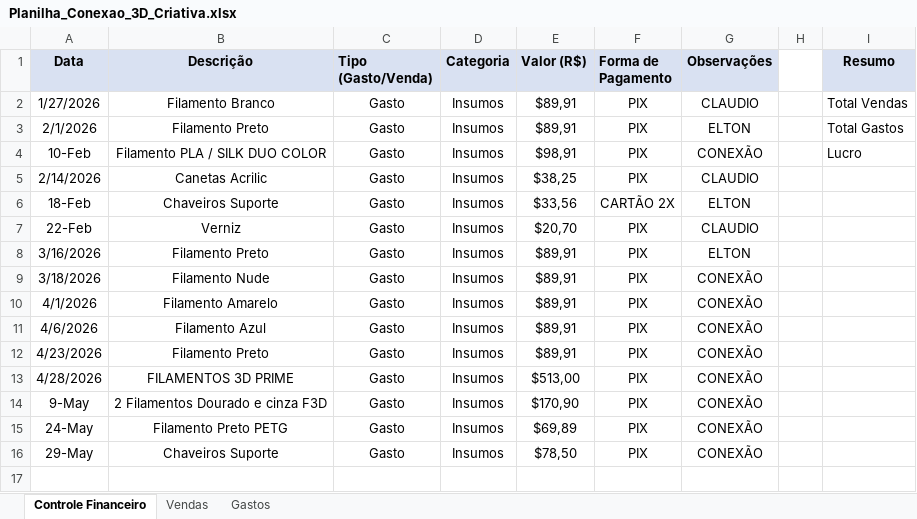
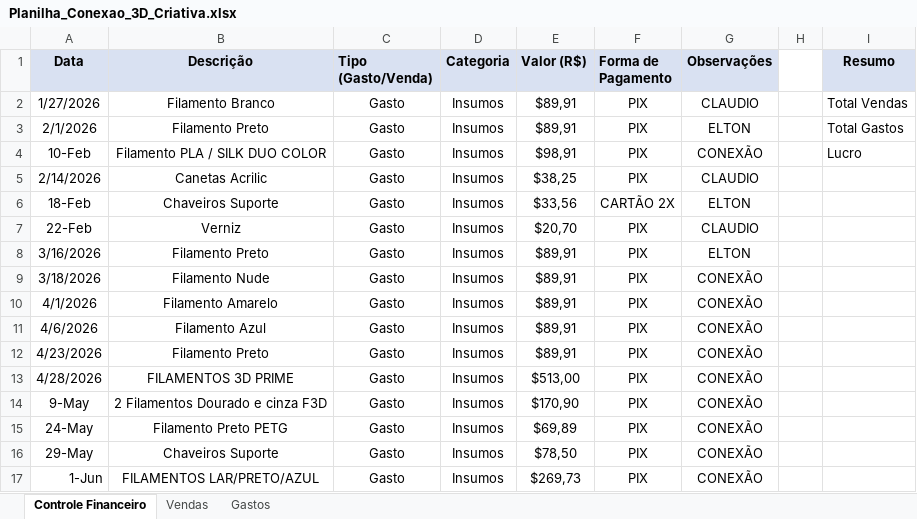
Before and after one commit to ClaudioSperb/impressao-3D, an Excel workbook: Impressao 3D/Planilha_Conexao_3D_Criativa.xlsx, sheet Controle Financeiro, drawn as a sheet; values as stored, in another font and other column widths than the file's, no borders; the diff names each change by its address in the sheet, - before the commit and + after, or states it on an @@ line.

```diff
--- a/Impressao 3D/Planilha_Conexao_3D_Criativa.xlsx (sheet Controle Financeiro)
+++ b/Impressao 3D/Planilha_Conexao_3D_Criativa.xlsx (sheet Controle Financeiro)
+row 17: 1-Jun | FILAMENTOS LAR/PRETO/AZUL | Gasto | Insumos | $269,73 | PIX | CONEXÃO
```
Also changed, not shown: sheet Gastos, 1 other file.
